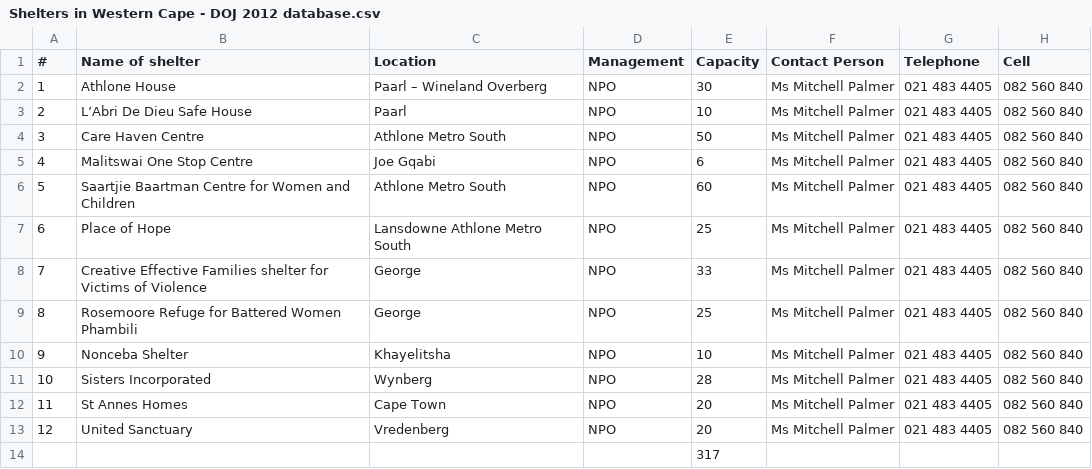
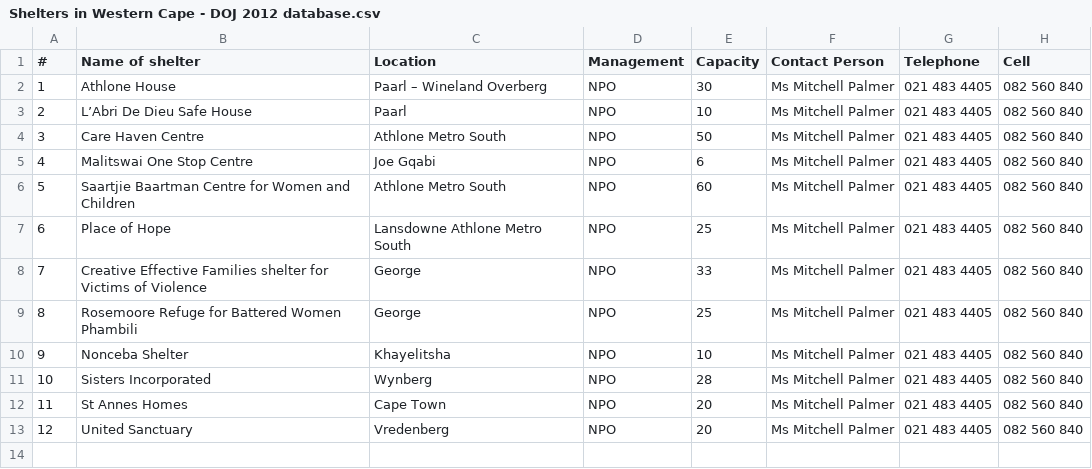
Before and after one commit to codebridge-za/seeking-shelter, a CSV file: data/shelters/Shelters in Western Cape - DOJ 2012 database.csv, drawn as a sheet.

Commit message:
Update Shelters in Western Cape - DOJ 2012 database.csv

```diff
--- a/data/shelters/Shelters in Western Cape - DOJ 2012 database.csv
+++ b/data/shelters/Shelters in Western Cape - DOJ 2012 database.csv
@@ -13,2 +13 @@
 12,United Sanctuary ,Vredenberg ,NPO ,20,Ms Mitchell Palmer,021 483 4405,082 560 840
-,,,,317,,,
```
